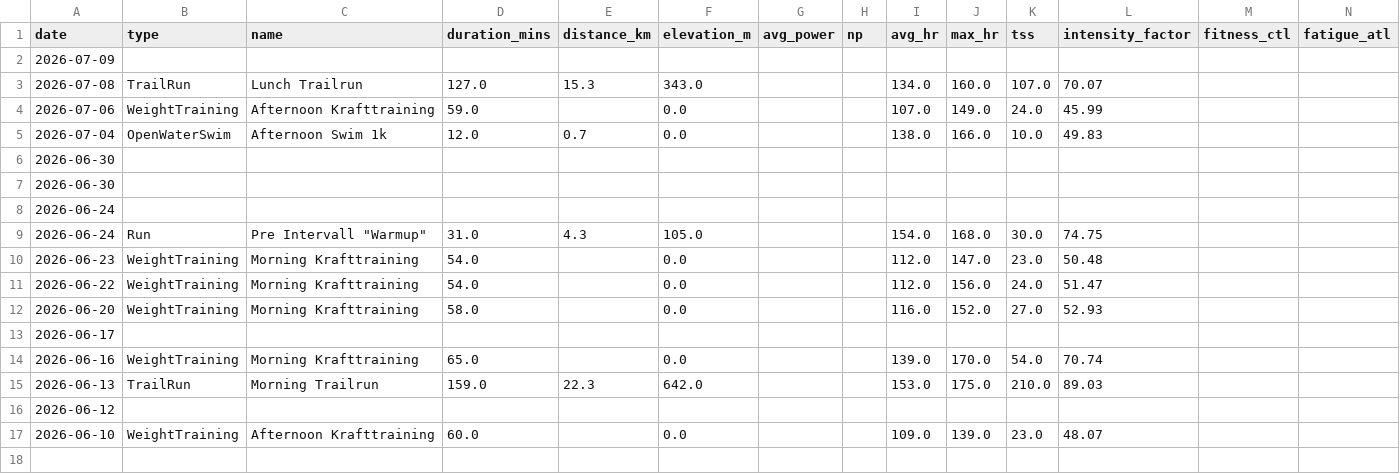
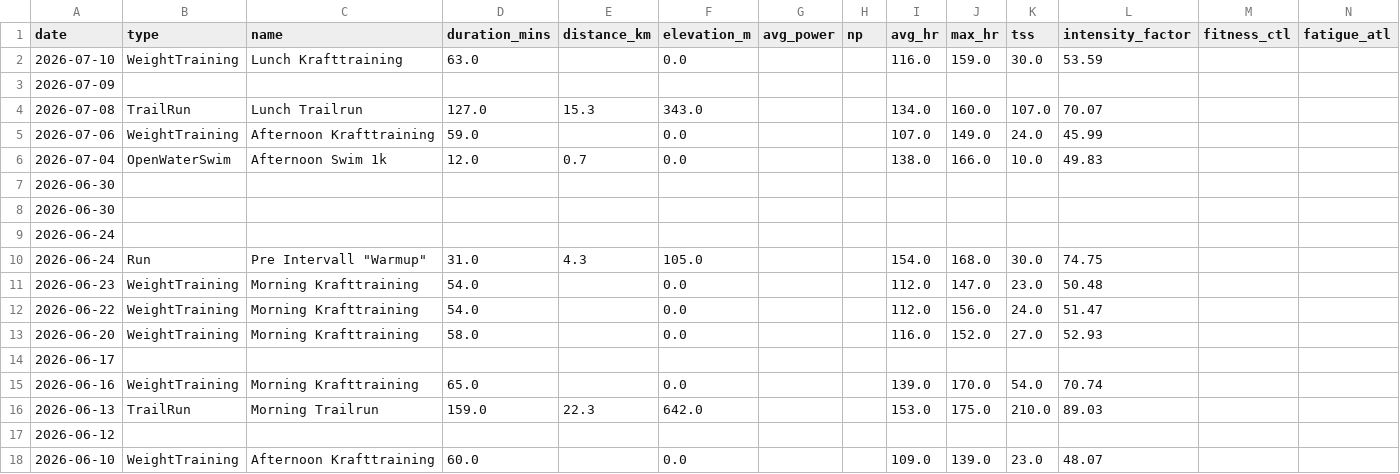
Before and after one commit to basch1117/trainingdata, a CSV file: activities_12weeks.csv, drawn as a sheet; the diff names each change by its address in the sheet, - before the commit and + after, or states it on an @@ line.

Commit message:
Update training data 2026-07-11

```diff
--- a/activities_12weeks.csv
+++ b/activities_12weeks.csv
+row 2: 2026-07-10 | WeightTraining | Lunch Krafttraining | 63.0 |  | 0.0 |  |  | 116.0 | 159.0 | 30.0 | 53.59
```
Also changed, not shown: activities_full.csv, wellness_12weeks.csv, 3 other files.
